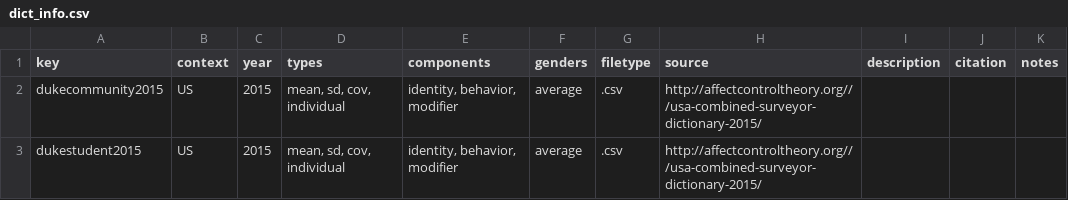
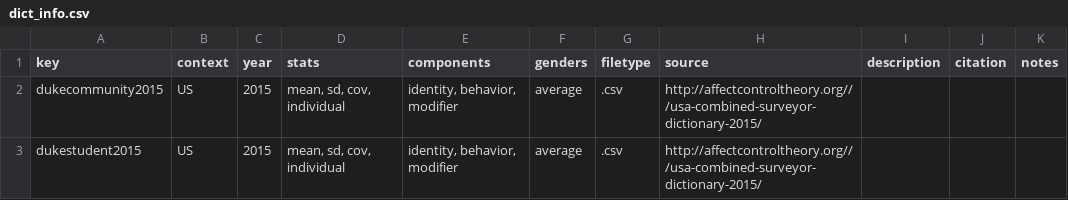
Before and after one commit to ahcombs/actdata, a CSV file: data-raw/dicts/dict_info.csv, drawn as a sheet; only a part is shown; the diff names each change by its address in the sheet, - before the commit and + after, or states it on an @@ line.

```diff
--- a/data-raw/dicts/dict_info.csv
+++ b/data-raw/dicts/dict_info.csv
-D1: types
+D1: stats
```
Also changed, not shown: 8 other files.
